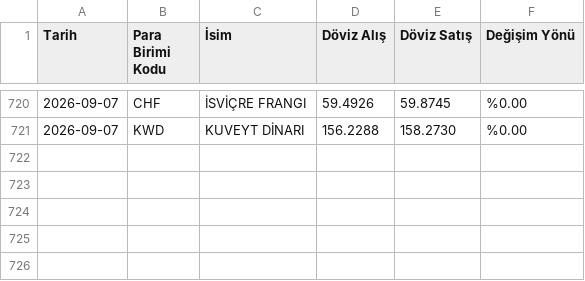
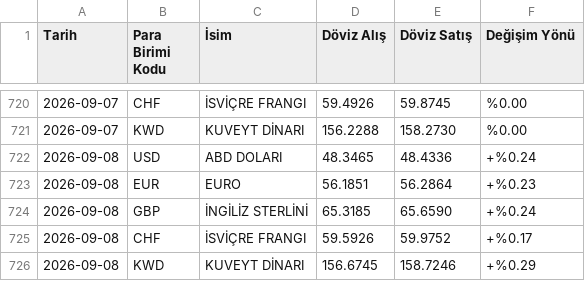
Before and after one commit to denizct/kur_veri, a CSV file: data.csv, drawn as a sheet; only a part is shown, gaps mark what is left out.

```diff
--- a/data.csv
+++ b/data.csv
@@ -721 +721,6 @@ Tarih,Para Birimi Kodu,İsim,Döviz Alış,Döviz Satış,Değişim Yönü
 2026-09-07,KWD,KUVEYT DİNARI,156.2288,158.2730,%0.00
+2026-09-08,USD,ABD DOLARI,48.3465,48.4336,+%0.24
+2026-09-08,EUR,EURO,56.1851,56.2864,+%0.23
+2026-09-08,GBP,İNGİLİZ STERLİNİ,65.3185,65.6590,+%0.24
+2026-09-08,CHF,İSVİÇRE FRANGI,59.5926,59.9752,+%0.17
+2026-09-08,KWD,KUVEYT DİNARI,156.6745,158.7246,+%0.29
```
